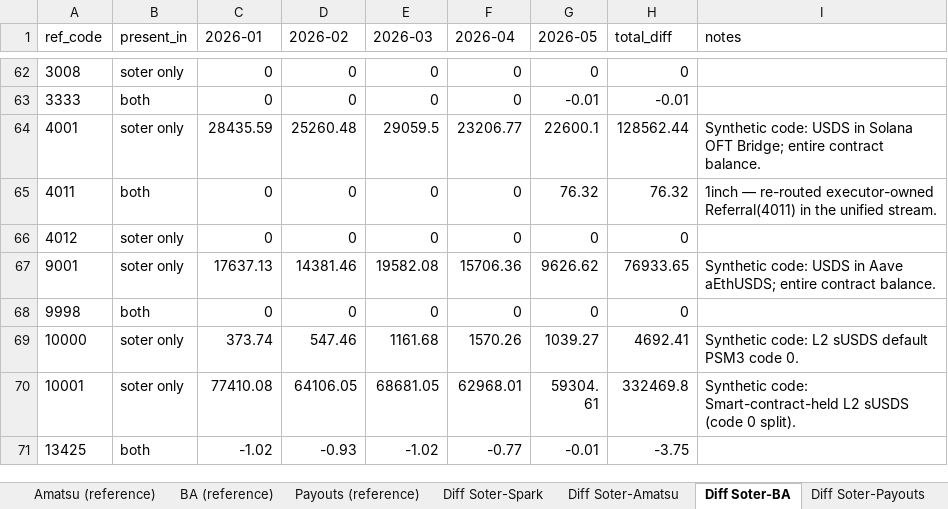
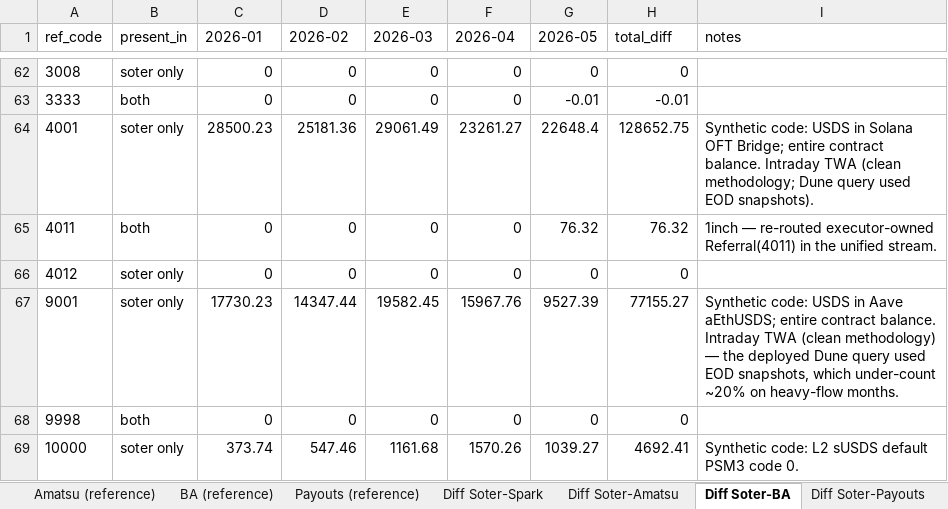
Before and after one commit to soterlabs/settle-dr-dune, an Excel workbook: hypersync-results/dr_comparison_hypersync.xlsx, sheet Diff Soter-BA, drawn as a sheet; only a part is shown, gaps mark what is left out; the shorter side is filled out with more unchanged rows; values as stored, in another font and other column widths than the file's, no borders; the diff names each change by its address in the sheet, - before the commit and + after, or states it on an @@ line.

```diff
--- a/hypersync-results/dr_comparison_hypersync.xlsx (sheet Diff Soter-BA)
+++ b/hypersync-results/dr_comparison_hypersync.xlsx (sheet Diff Soter-BA)
-C64 (2026-01): 28435.59
+C64 (2026-01): 28500.23
-D64 (2026-02): 25260.48
+D64 (2026-02): 25181.36
-E64 (2026-03): 29059.5
+E64 (2026-03): 29061.49
-F64 (2026-04): 23206.77
+F64 (2026-04): 23261.27
-G64 (2026-05): 22600.1
+G64 (2026-05): 22648.4
-H64 (total_diff): 128562.44
+H64 (total_diff): 128652.75
-I64 (notes): …contract balance.
+I64 (notes): …contract balance. Intraday TWA (clean methodology; Dune query used EOD snapshots).
-C67 (2026-01): 17637.13
+C67 (2026-01): 17730.23
-D67 (2026-02): 14381.46
+D67 (2026-02): 14347.44
-E67 (2026-03): 19582.08
+E67 (2026-03): 19582.45
-F67 (2026-04): 15706.36
+F67 (2026-04): 15967.76
-G67 (2026-05): 9626.62
+G67 (2026-05): 9527.39
-H67 (total_diff): 76933.65
+H67 (total_diff): 77155.27
-I67 (notes): …contract balance.
+I67 (notes): …contract balance. Intraday TWA (clean methodology) — the deployed Dune query used EOD snapshots, which under-count ~20% on heavy-flow months.
```
Also changed, not shown: sheet Soter by Ref Code Token, sheet Soter by Ref Code, sheet Diff Soter-Spark, sheet Diff Soter-Amatsu, sheet Diff Soter-Payouts, sheet Checks, 2 other files.
